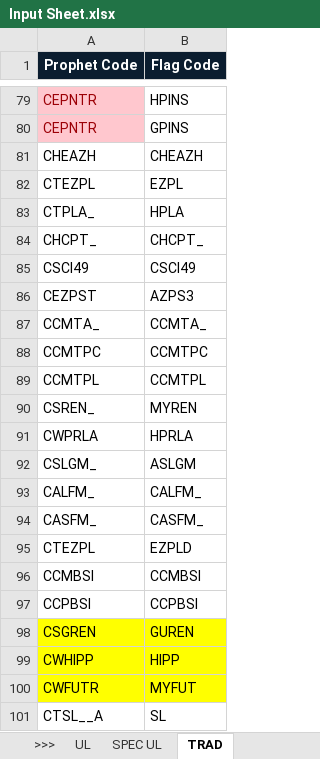
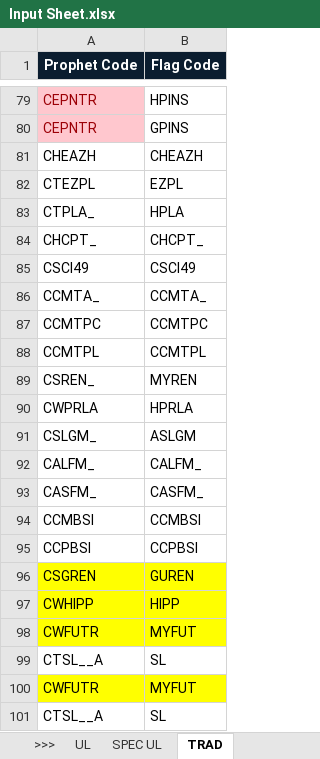
Before and after one commit to azlifedosemon/IRCS-v2, an Excel workbook: IRCS2-devbuild/source/Input Sheet.xlsx, sheet TRAD, drawn as a sheet; only a part is shown, gaps mark what is left out; values as stored, in another font and other column widths than the file's, no borders; removed rows and columns are numbered as before the commit, all else as after; the diff names each change by its address in the sheet, - before the commit and + after, or states it on an @@ line.

```diff
--- a/IRCS2-devbuild/source/Input Sheet.xlsx (sheet TRAD)
+++ b/IRCS2-devbuild/source/Input Sheet.xlsx (sheet TRAD)
-row 86: CEZPST | AZPS3
-row 95: CTEZPL | EZPLD
+row 98: CWFUTR | MYFUT
+row 99: CTSL__A | SL
```
Also changed, not shown: sheet PATH INPUT, 2 other files.
